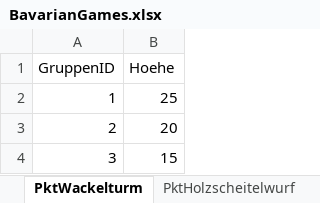
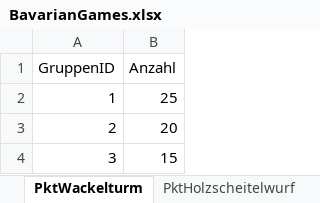
Before and after one commit to JJJ3434/bavariangames, an Excel workbook: BavarianGames.xlsx, sheet PktWackelturm, drawn as a sheet; values as stored, in another font and other column widths than the file's, no borders; the diff names each change by its address in the sheet, - before the commit and + after, or states it on an @@ line.

Commit message:
change hoehe to anzahl in wackelturn

```diff
--- a/BavarianGames.xlsx (sheet PktWackelturm)
+++ b/BavarianGames.xlsx (sheet PktWackelturm)
-B1: Hoehe
+B1: Anzahl
```
Also changed, not shown: 1 other file.
